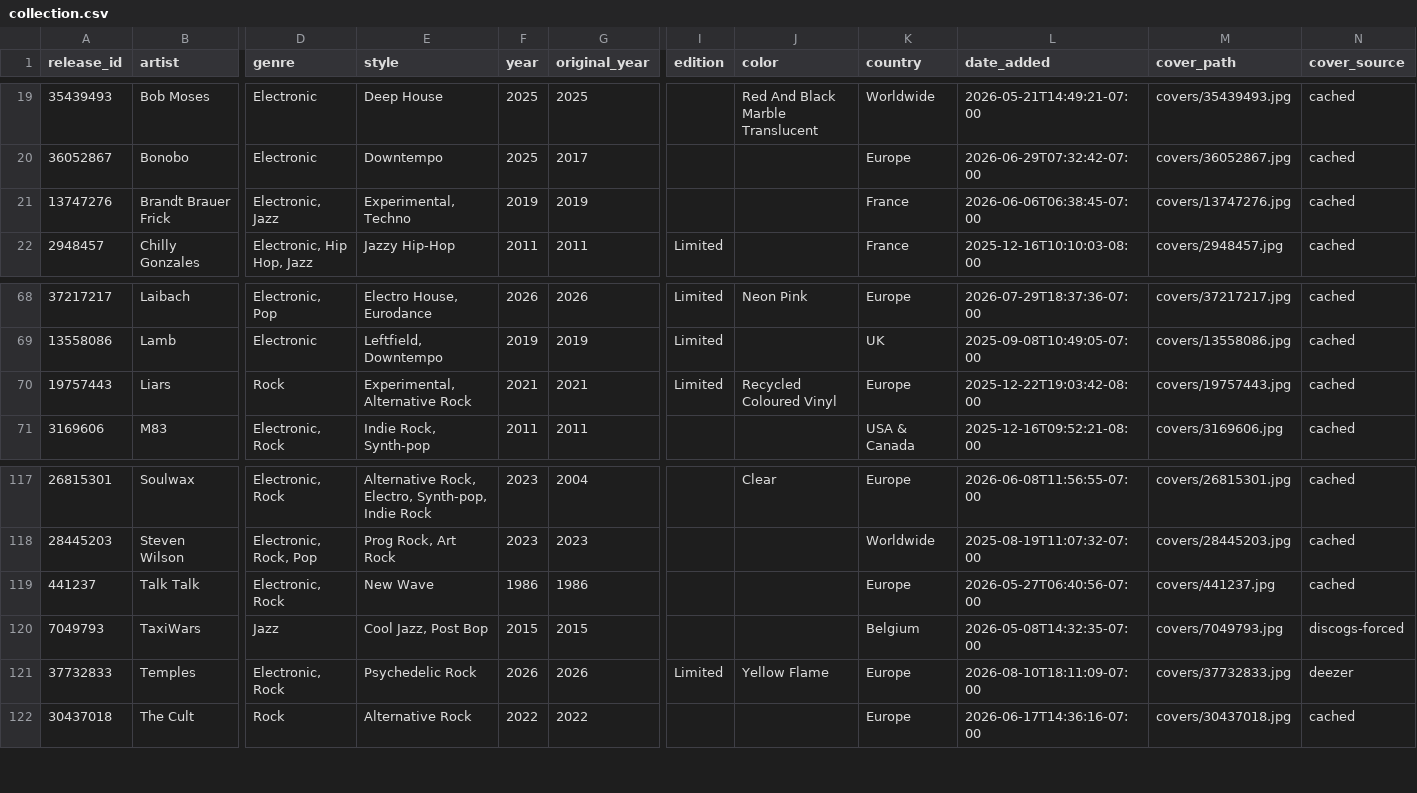
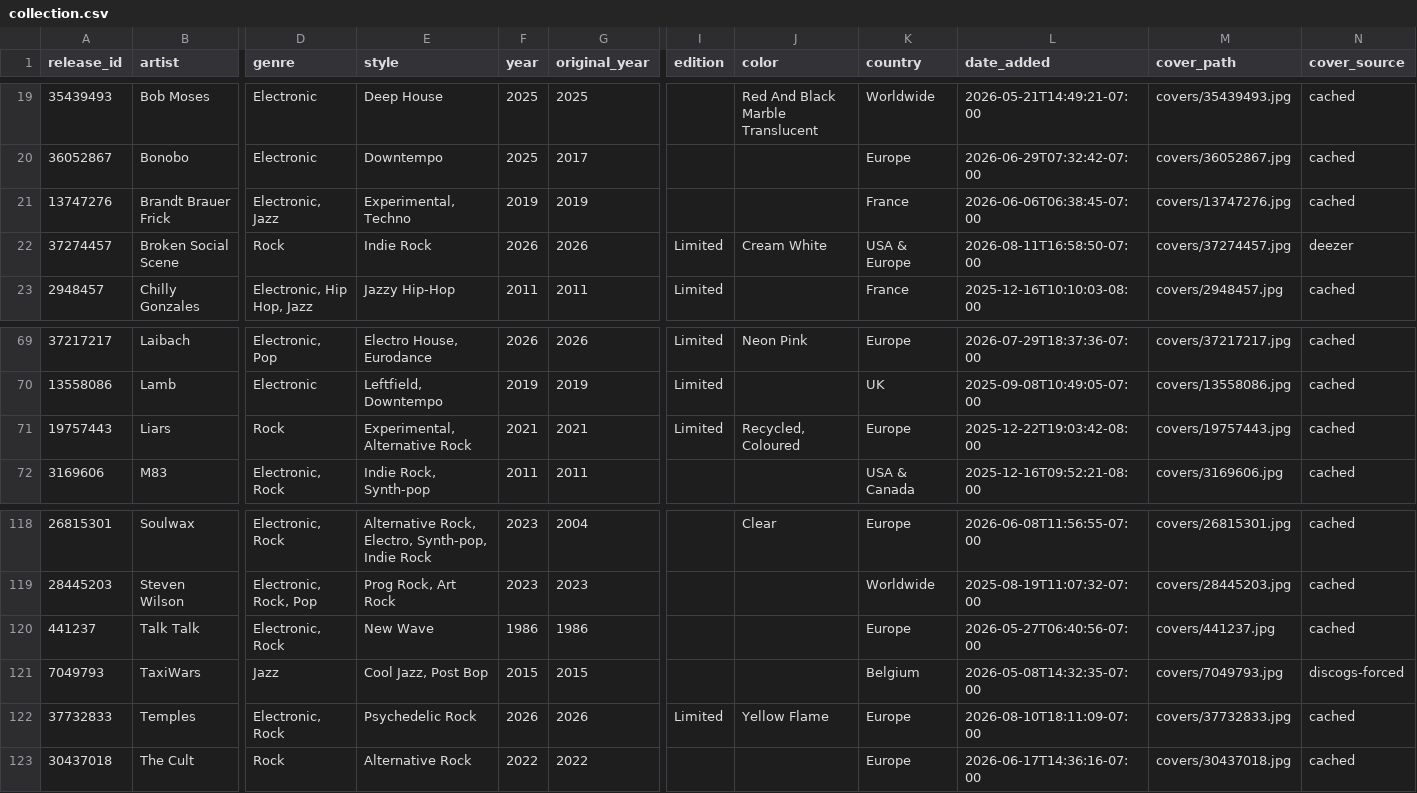
Before and after one commit to optmstic/vinyldb, a CSV file: collection.csv, drawn as a sheet; only a part is shown, gaps mark what is left out; addresses are those after the commit; rows hold the shown columns only; the diff names each change by its address in the sheet, - before the commit and + after, or states it on an @@ line.

Commit message:
auto: refresh collection 2026-08-12

```diff
--- a/collection.csv
+++ b/collection.csv
+row 22: 37274457 | Broken Social Scene | Rock | Indie Rock | 2026 | 2026 | Limited | Cream White | USA & Europe | 2026-08-11T16:58:50-07:00 | covers/37274457.jpg | deezer
-J71 (color): Recycled Coloured Vinyl
+J71 (color): Recycled, Coloured
-N122 (cover_source): deezer
+N122 (cover_source): cached
```
Also changed, not shown: 5 other files.
